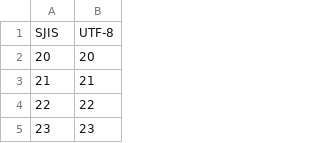
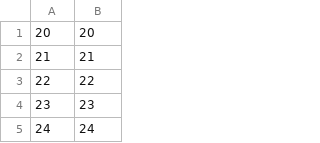
Before and after one commit to GRGSIBERIA/utf8-sjis-encoder, a CSV file: examine/hirakata_s.csv, drawn as a sheet; only a part is shown; the shorter side is filled out with more unchanged rows; the diff names each change by its address in the sheet, - before the commit and + after, or states it on an @@ line.

```diff
--- a/examine/hirakata_s.csv
+++ b/examine/hirakata_s.csv
-row 1: SJIS | UTF-8
```
Also changed, not shown: examine/kanji_s.csv, 1 other file.
